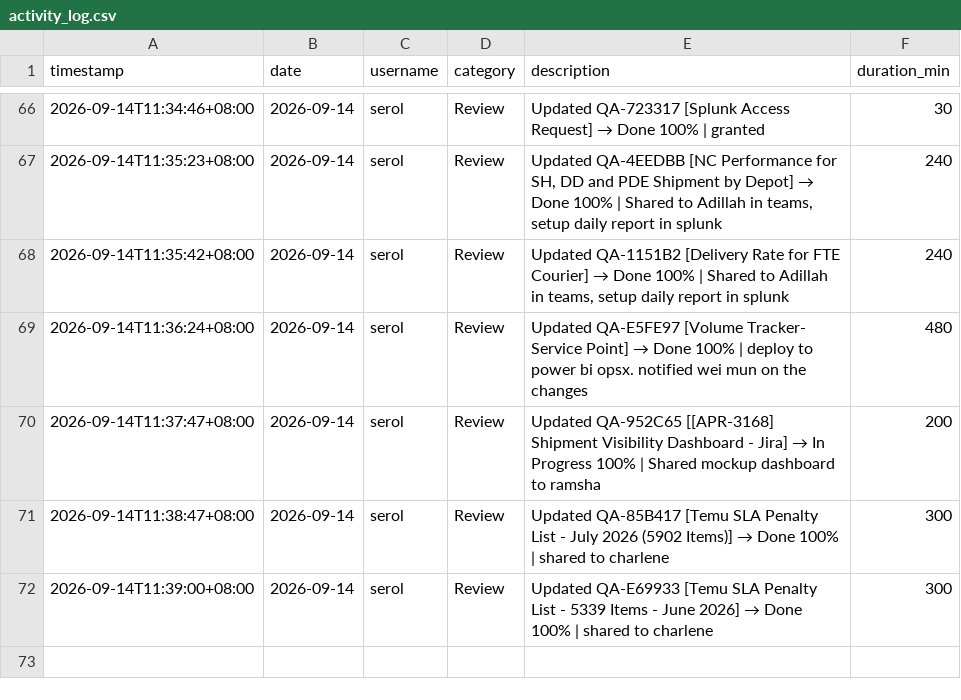
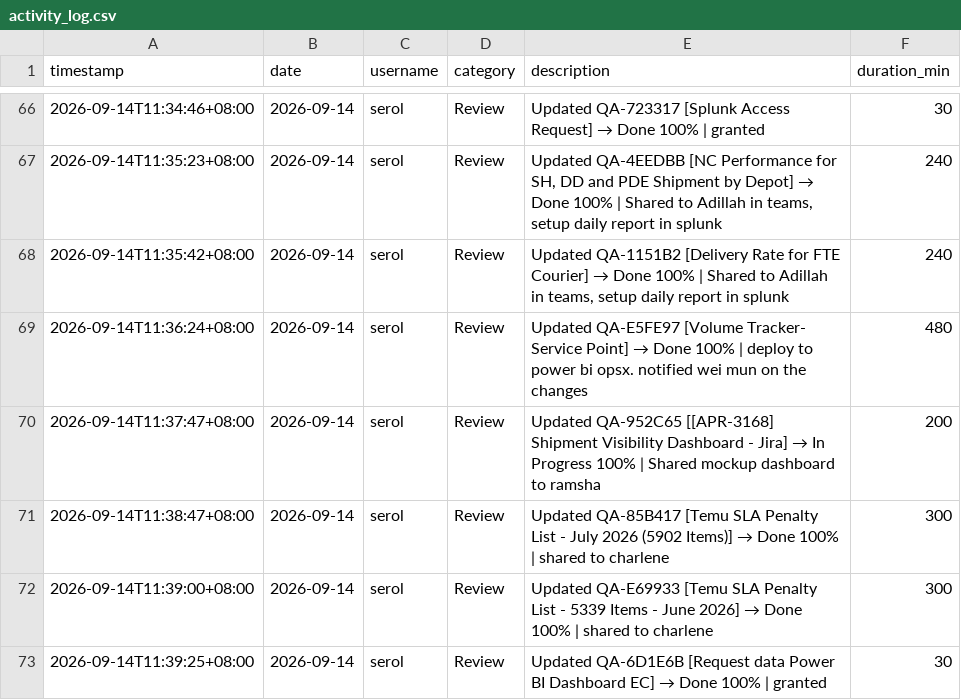
Before and after one commit to serol13/MY_opsX, a CSV file: activity_log.csv, drawn as a sheet; only a part is shown, gaps mark what is left out; the diff names each change by its address in the sheet, - before the commit and + after, or states it on an @@ line.

Commit message:
[ACTIVITY] serol — 2026-09-14

```diff
--- a/activity_log.csv
+++ b/activity_log.csv
+row 73: 2026-09-14T11:39:25+08:00 | 2026-09-14 | serol | Review | Updated QA-6D1E6B [Request data Power BI Dashboard EC] → Done 100% | granted | 30
```
